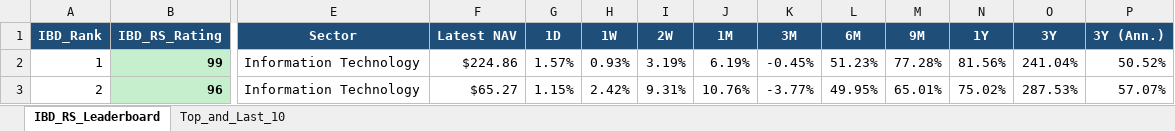
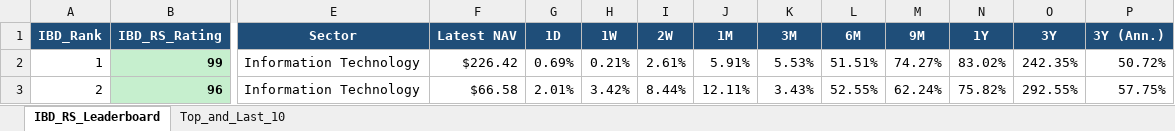
Before and after one commit to Jamesssurfer/Fidelity-Sector-Tracker, an Excel workbook: Fidelity_RS_Leaderboard.xlsx, sheet IBD_RS_Leaderboard, drawn as a sheet; only a part is shown, gaps mark what is left out; values as stored, in another font and other column widths than the file's, no borders; the diff covers the shown part only; the diff names each change by its address in the sheet, - before the commit and + after, or states it on an @@ line.

Commit message:
Auto-update: Fidelity RS Leaderboard (2026-10-02)

```diff
--- a/Fidelity_RS_Leaderboard.xlsx (sheet IBD_RS_Leaderboard)
+++ b/Fidelity_RS_Leaderboard.xlsx (sheet IBD_RS_Leaderboard)
-F2 (Latest NAV): $224.86
+F2 (Latest NAV): $226.42
-G2 (1D): 1.57%
+G2 (1D): 0.69%
-H2 (1W): 0.93%
+H2 (1W): 0.21%
-I2 (2W): 3.19%
+I2 (2W): 2.61%
-J2 (1M): 6.19%
+J2 (1M): 5.91%
-K2 (3M): -0.45%
+K2 (3M): 5.53%
-L2 (6M): 51.23%
+L2 (6M): 51.51%
-M2 (9M): 77.28%
+M2 (9M): 74.27%
-N2 (1Y): 81.56%
+N2 (1Y): 83.02%
-O2 (3Y): 241.04%
+O2 (3Y): 242.35%
-P2 (3Y (Ann.)): 50.52%
+P2 (3Y (Ann.)): 50.72%
-F3 (Latest NAV): $65.27
+F3 (Latest NAV): $66.58
-G3 (1D): 1.15%
+G3 (1D): 2.01%
-H3 (1W): 2.42%
+H3 (1W): 3.42%
-I3 (2W): 9.31%
+I3 (2W): 8.44%
-J3 (1M): 10.76%
+J3 (1M): 12.11%
-K3 (3M): -3.77%
+K3 (3M): 3.43%
-L3 (6M): 49.95%
+L3 (6M): 52.55%
-M3 (9M): 65.01%
+M3 (9M): 62.24%
-N3 (1Y): 75.02%
+N3 (1Y): 75.82%
-O3 (3Y): 287.53%
+O3 (3Y): 292.55%
-P3 (3Y (Ann.)): 57.07%
+P3 (3Y (Ann.)): 57.75%
```
Also changed, not shown: 383 edited cells elsewhere in this sheet, sheet Top_and_Last_10.
